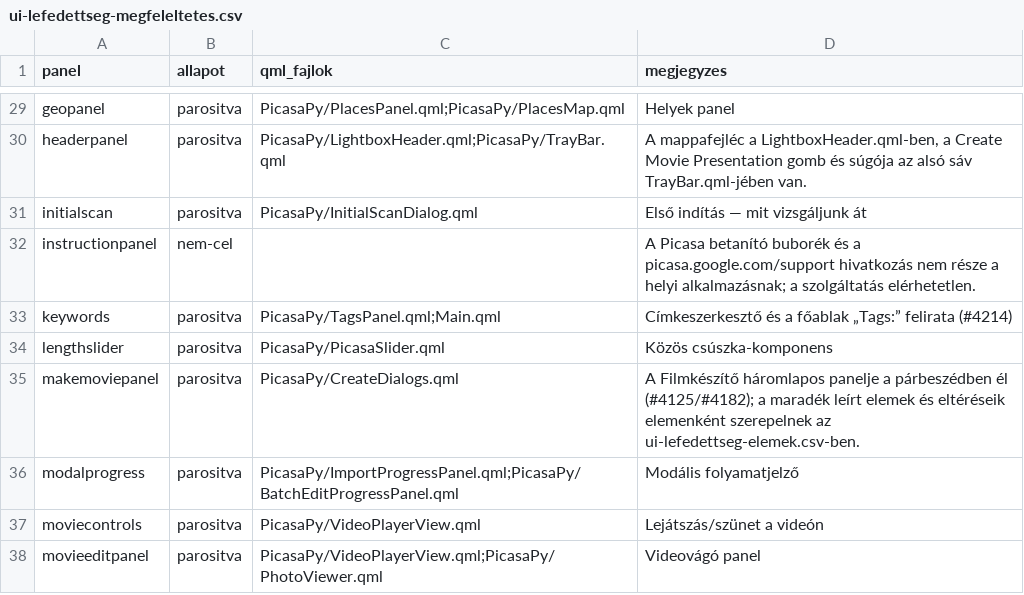
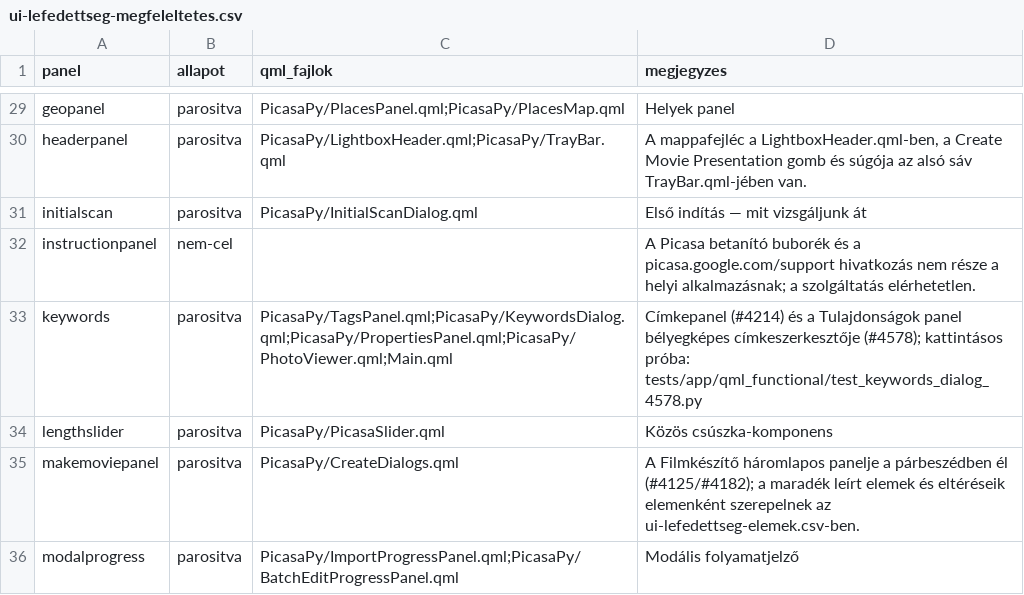
Before and after one commit to sanchomuzax/PicasaPy, a CSV file: docs/specs/ui-lefedettseg-megfeleltetes.csv, drawn as a sheet; only a part is shown, gaps mark what is left out; the shorter side is filled out with more unchanged rows.

```diff
--- a/docs/specs/ui-lefedettseg-megfeleltetes.csv
+++ b/docs/specs/ui-lefedettseg-megfeleltetes.csv
@@ -32,3 +32,3 @@ initialscan,parositva,PicasaPy/InitialScanDialog.qml,Első indítás — mit viz
 instructionpanel,nem-cel,,A Picasa betanító buborék és a picasa.google.com/support hivatkozás nem része a helyi alkalmazásnak; a szolgáltatás elérhetetlen.
-keywords,parositva,PicasaPy/TagsPanel.qml;Main.qml,Címkeszerkesztő és a főablak „Tags:” felirata (#4214)
+keywords,parositva,PicasaPy/TagsPanel.qml;PicasaPy/KeywordsDialog.qml;PicasaPy/PropertiesPanel.qml;PicasaPy/PhotoViewer.qml;Main.qml,"Címkepanel (#4214) és a Tulajdonságok panel bélyegképes címkeszerkesztője (#4578); kattintásos próba: tests/app/qml_functional/test_keywords_dialog_4578.py"
 lengthslider,parositva,PicasaPy/PicasaSlider.qml,Közös csúszka-komponens
```
Also changed, not shown: 52 other files.
